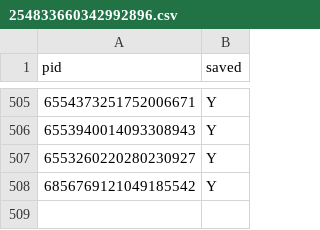
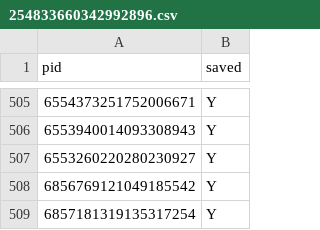
Before and after one commit to Totenfehler/toktrak, a CSV file: reports/254833660342992896.csv, drawn as a sheet; only a part is shown, gaps mark what is left out.

```diff
--- a/reports/254833660342992896.csv
+++ b/reports/254833660342992896.csv
@@ -508 +508,2 @@ pid,saved
 6856769121049185542,Y
+6857181319135317254,Y
```
Also changed, not shown: reports/103512607583571968.csv, reports/63507266145886208.csv, 11 other files.
